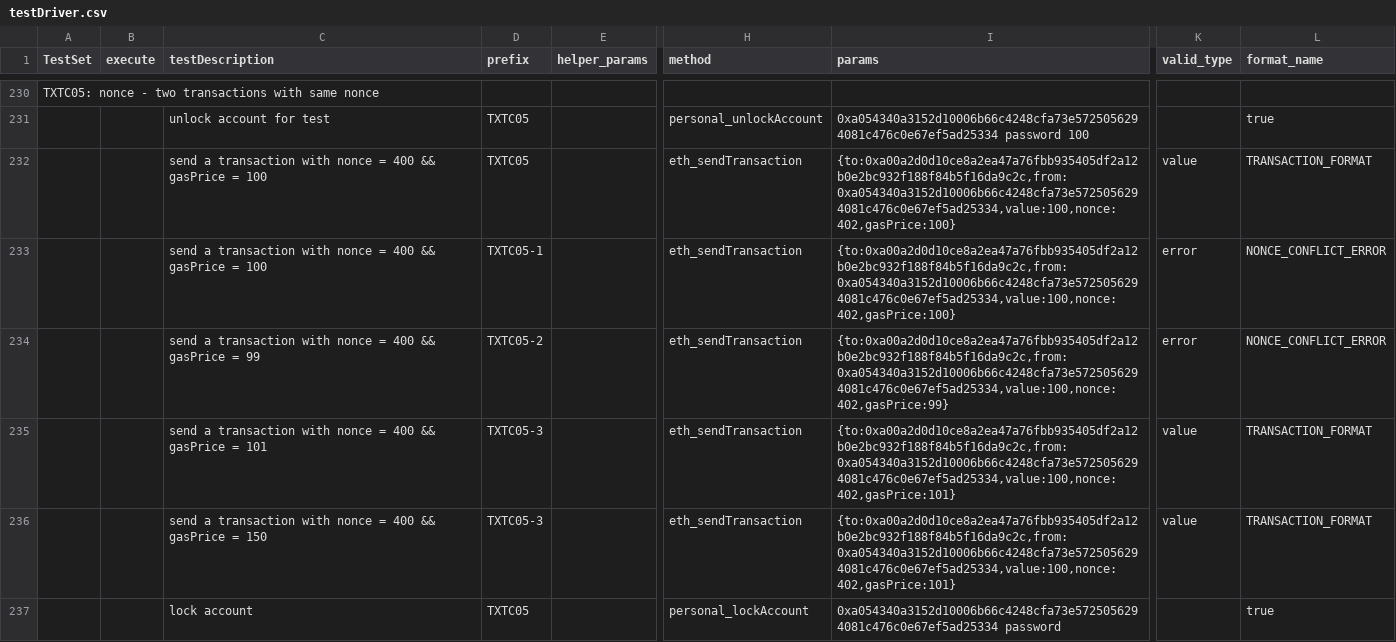
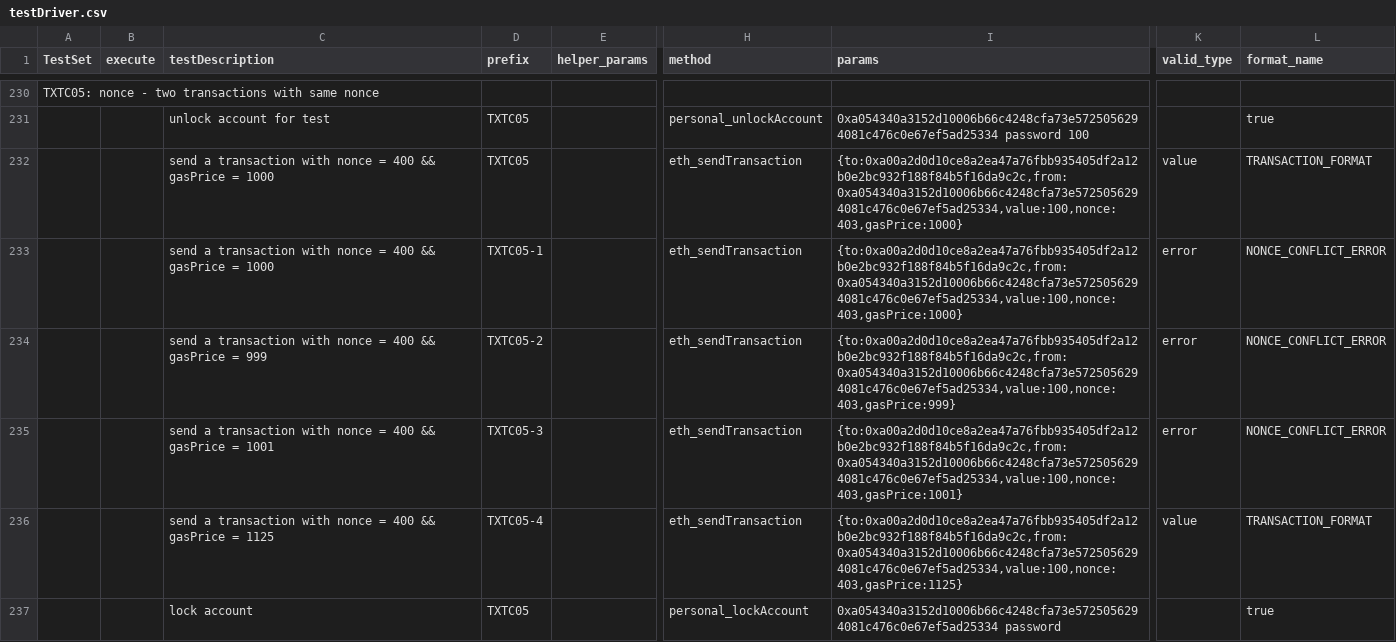
Before and after one commit to makkii-dev/qa-rpc, a CSV file: test_cases/testDriver.csv, drawn as a sheet; only a part is shown, gaps mark what is left out; the diff covers the shown part only; the diff names each change by its address in the sheet, - before the commit and + after, or states it on an @@ line.

```diff
--- a/test_cases/testDriver.csv
+++ b/test_cases/testDriver.csv
-C232:C233 (testDescription): …gasPrice = 100
+C232:C233 (testDescription): …gasPrice = 1000
-I232:I233 (params): {to:0xa00a2d0d10ce8a2ea47a76fbb935405df2a12b0e2bc932f188f84b5f16da9c2c,from:0xa054340a3152d10006b66c4248cfa73e5725056294081c476c0e67ef5ad25334,value:100,nonce:402,gasPrice:100}
+I232:I233 (params): {to:0xa00a2d0d10ce8a2ea47a76fbb935405df2a12b0e2bc932f188f84b5f16da9c2c,from:0xa054340a3152d10006b66c4248cfa73e5725056294081c476c0e67ef5ad25334,value:100,nonce:403,gasPrice:1000}
-C234 (testDescription): …gasPrice = 99
+C234 (testDescription): …gasPrice = 999
-I234 (params): {to:0xa00a2d0d10ce8a2ea47a76fbb935405df2a12b0e2bc932f188f84b5f16da9c2c,from:0xa054340a3152d10006b66c4248cfa73e5725056294081c476c0e67ef5ad25334,value:100,nonce:402,gasPrice:99}
+I234 (params): {to:0xa00a2d0d10ce8a2ea47a76fbb935405df2a12b0e2bc932f188f84b5f16da9c2c,from:0xa054340a3152d10006b66c4248cfa73e5725056294081c476c0e67ef5ad25334,value:100,nonce:403,gasPrice:999}
-C235 (testDescription): …gasPrice = 101
+C235 (testDescription): …gasPrice = 1001
-I235 (params): {to:0xa00a2d0d10ce8a2ea47a76fbb935405df2a12b0e2bc932f188f84b5f16da9c2c,from:0xa054340a3152d10006b66c4248cfa73e5725056294081c476c0e67ef5ad25334,value:100,nonce:402,gasPrice:101}
+I235 (params): {to:0xa00a2d0d10ce8a2ea47a76fbb935405df2a12b0e2bc932f188f84b5f16da9c2c,from:0xa054340a3152d10006b66c4248cfa73e5725056294081c476c0e67ef5ad25334,value:100,nonce:403,gasPrice:1001}
-K235 (valid_type): value
+K235 (valid_type): error
-L235 (format_name): TRANSACTION_FORMAT
+L235 (format_name): NONCE_CONFLICT_ERROR
-C236 (testDescription): …gasPrice = 150
+C236 (testDescription): …gasPrice = 1125
-D236 (prefix): TXTC05-3
+D236 (prefix): TXTC05-4
-I236 (params): {to:0xa00a2d0d10ce8a2ea47a76fbb935405df2a12b0e2bc932f188f84b5f16da9c2c,from:0xa054340a3152d10006b66c4248cfa73e5725056294081c476c0e67ef5ad25334,value:100,nonce:402,gasPrice:101}
+I236 (params): {to:0xa00a2d0d10ce8a2ea47a76fbb935405df2a12b0e2bc932f188f84b5f16da9c2c,from:0xa054340a3152d10006b66c4248cfa73e5725056294081c476c0e67ef5ad25334,value:100,nonce:403,gasPrice:1125}
```
Also changed, not shown: 16 added rows and 11 edited cells elsewhere in this file, test_cases/testDriver_java.csv, 3 other files.
